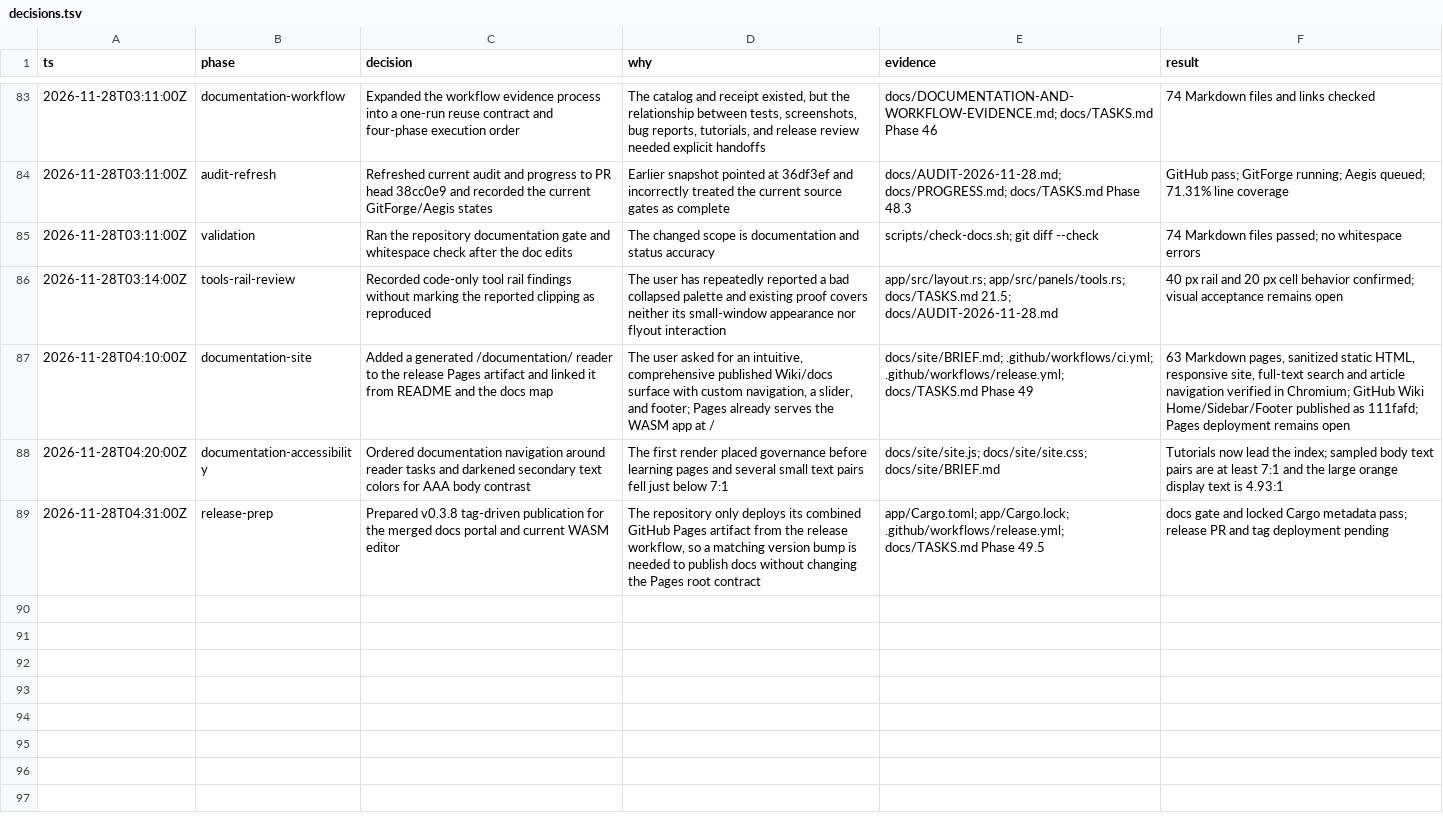
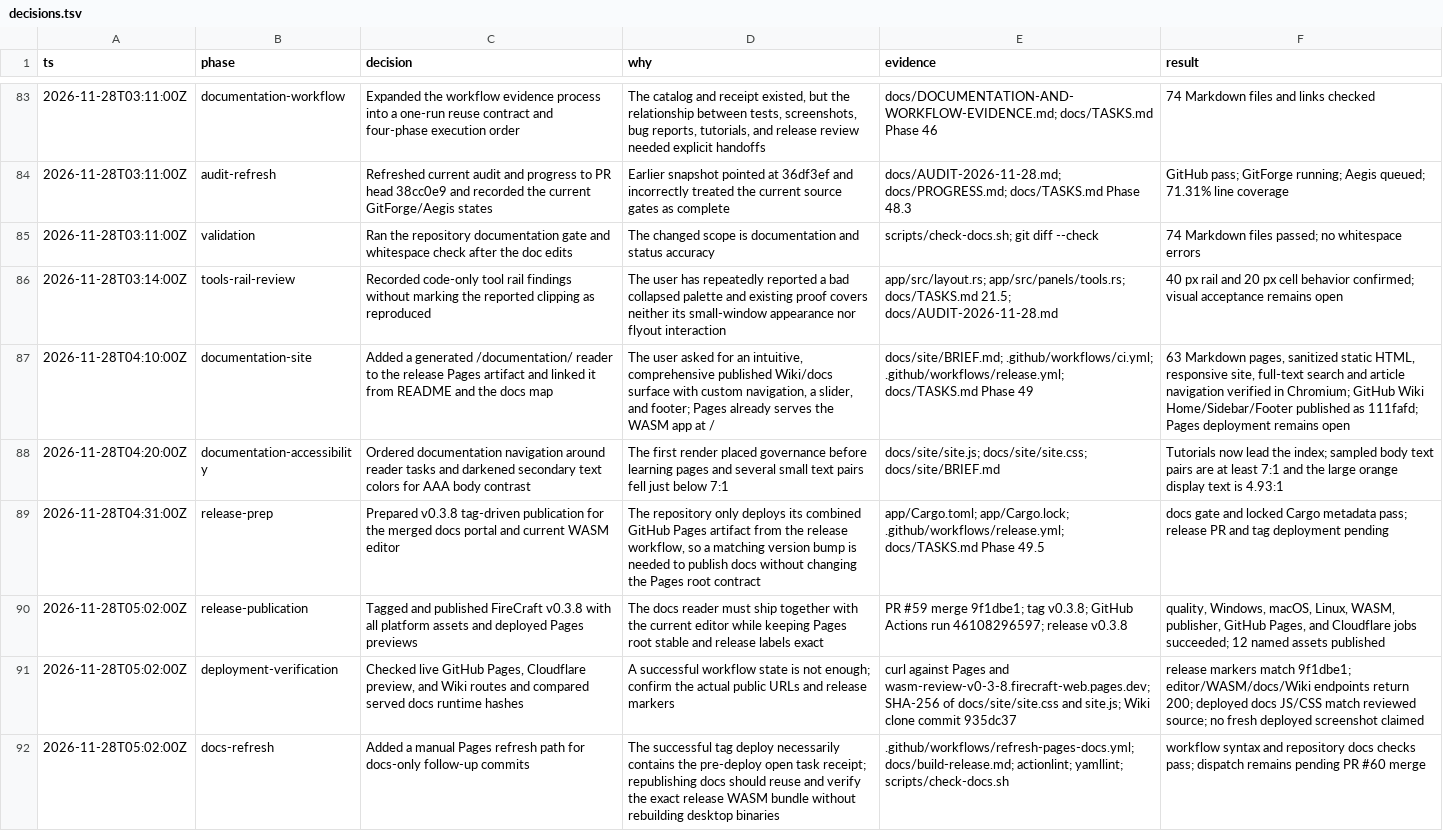
Before and after one commit to aliasfoxkde/FireCraft-CraftAnything-Experiment, a TSV file: .audit/decisions.tsv, drawn as a sheet; only a part is shown, gaps mark what is left out.

Commit message:
docs: record v0.3.8 publication and refresh Pages docs (#60)
Co-authored-by: Michael Kinney <aliasfoxkde@gmail.com>

```diff
--- a/.audit/decisions.tsv
+++ b/.audit/decisions.tsv
@@ -89 +89,4 @@ ts	phase	decision	why	evidence	result
 2026-11-28T04:31:00Z	release-prep	Prepared v0.3.8 tag-driven publication for the merged docs portal and current WASM editor	The repository only deploys its combined GitHub Pages artifact from the release workflow, so a matching version bump is needed to publish docs without changing the Pages root contract	app/Cargo.toml; app/Cargo.lock; .github/workflows/release.yml; docs/TASKS.md Phase 49.5	docs gate and locked Cargo metadata pass; release PR and tag deployment pending
+2026-11-28T05:02:00Z	release-publication	Tagged and published FireCraft v0.3.8 with all platform assets and deployed Pages previews	The docs reader must ship together with the current editor while keeping Pages root stable and release labels exact	PR #59 merge 9f1dbe1; tag v0.3.8; GitHub Actions run 46108296597; release v0.3.8	quality, Windows, macOS, Linux, WASM, publisher, GitHub Pages, and Cloudflare jobs succeeded; 12 named assets published
+2026-11-28T05:02:00Z	deployment-verification	Checked live GitHub Pages, Cloudflare preview, and Wiki routes and compared served docs runtime hashes	A successful workflow state is not enough; confirm the actual public URLs and release markers	curl against Pages and wasm-review-v0-3-8.firecraft-web.pages.dev; SHA-256 of docs/site/site.css and site.js; Wiki clone commit 935dc37	release markers match 9f1dbe1; editor/WASM/docs/Wiki endpoints return 200; deployed docs JS/CSS match reviewed source; no fresh deployed screenshot claimed
+2026-11-28T05:02:00Z	docs-refresh	Added a manual Pages refresh path for docs-only follow-up commits	The successful tag deploy necessarily contains the pre-deploy open task receipt; republishing docs should reuse and verify the exact release WASM bundle without rebuilding desktop binaries	.github/workflows/refresh-pages-docs.yml; docs/build-release.md; actionlint; yamllint; scripts/check-docs.sh	workflow syntax and repository docs checks pass; dispatch remains pending PR #60 merge
```
Also changed, not shown: 6 other files.
